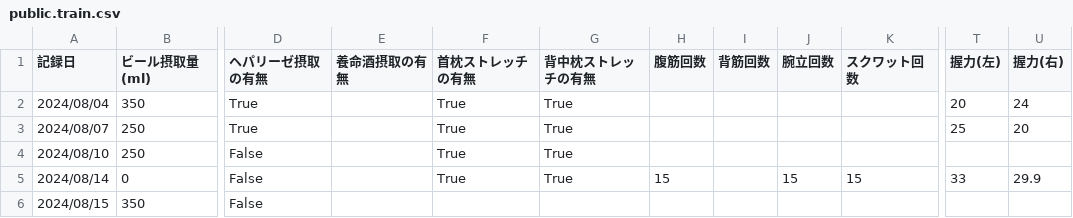
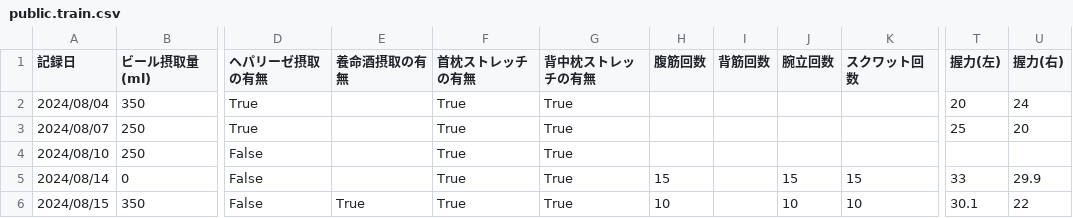
Before and after one commit to hounen/sandbox, a CSV file: database/public.train.csv, drawn as a sheet; only a part is shown, gaps mark what is left out; the diff names each change by its address in the sheet, - before the commit and + after, or states it on an @@ line.

```diff
--- a/database/public.train.csv
+++ b/database/public.train.csv
-E6 (養命酒摂取の有無): (empty)
+E6 (養命酒摂取の有無): True
-F6 (首枕ストレッチの有無): (empty)
+F6 (首枕ストレッチの有無): True
-G6 (背中枕ストレッチの有無): (empty)
+G6 (背中枕ストレッチの有無): True
-H6 (腹筋回数): (empty)
+H6 (腹筋回数): 10
-J6 (腕立回数): (empty)
+J6 (腕立回数): 10
-K6 (スクワット回数): (empty)
+K6 (スクワット回数): 10
-T6 (握力(左)): (empty)
+T6 (握力(左)): 30.1
-U6 (握力(右)): (empty)
+U6 (握力(右)): 22
```
